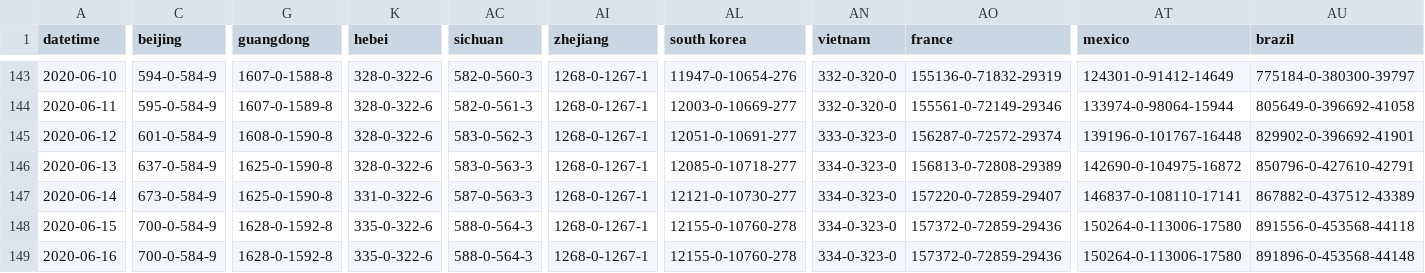
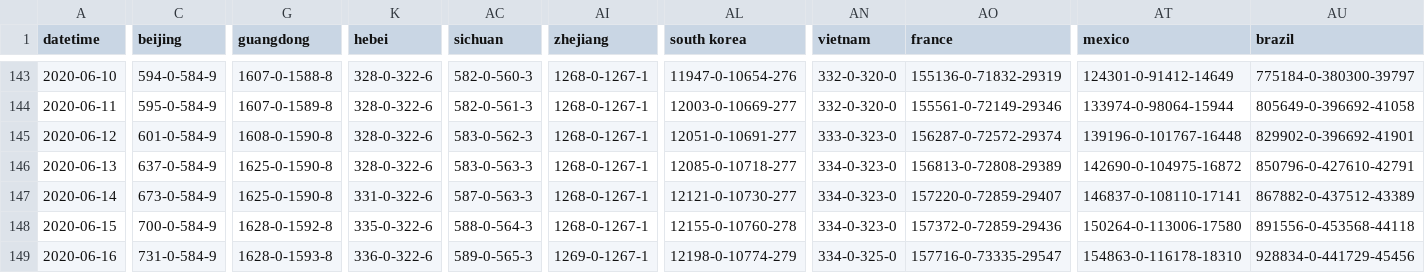
Before and after one commit to bkmgit/COVID-19map, a CSV file: data/virus.csv, drawn as a sheet; only a part is shown, gaps mark what is left out; the diff covers the shown part only; the diff names each change by its address in the sheet, - before the commit and + after, or states it on an @@ line.

```diff
--- a/data/virus.csv
+++ b/data/virus.csv
-C149 (beijing): 700-0-584-9
+C149 (beijing): 731-0-584-9
-G149 (guangdong): 1628-0-1592-8
+G149 (guangdong): 1628-0-1593-8
-K149 (hebei): 335-0-322-6
+K149 (hebei): 336-0-322-6
-AC149 (sichuan): 588-0-564-3
+AC149 (sichuan): 589-0-565-3
-AI149 (zhejiang): 1268-0-1267-1
+AI149 (zhejiang): 1269-0-1267-1
-AL149 (south korea): 12155-0-10760-278
+AL149 (south korea): 12198-0-10774-279
-AN149 (vietnam): 334-0-323-0
+AN149 (vietnam): 334-0-325-0
-AO149 (france): 157372-0-72859-29436
+AO149 (france): 157716-0-73335-29547
-AT149 (mexico): 150264-0-113006-17580
+AT149 (mexico): 154863-0-116178-18310
-AU149 (brazil): 891896-0-453568-44148
+AU149 (brazil): 928834-0-441729-45456
```
Also changed, not shown: 63 edited cells elsewhere in this file.
